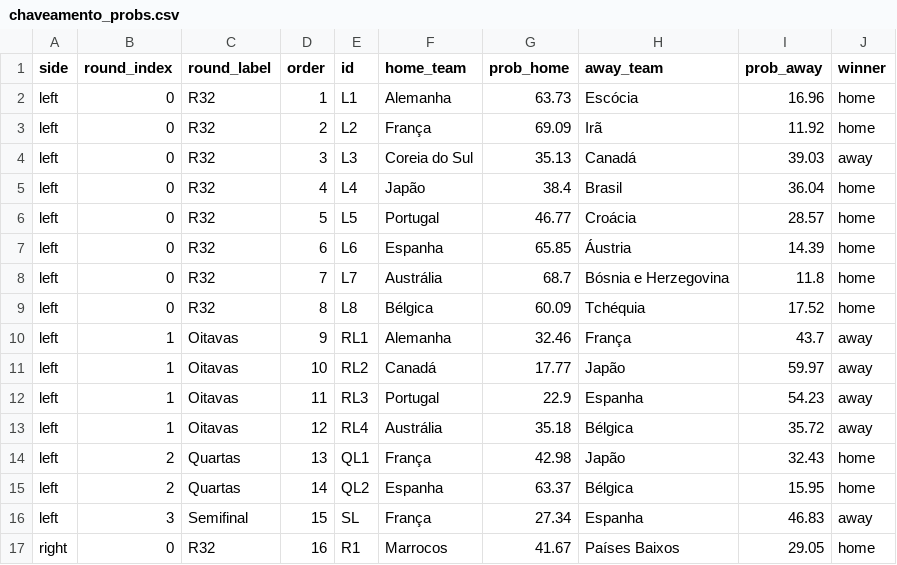
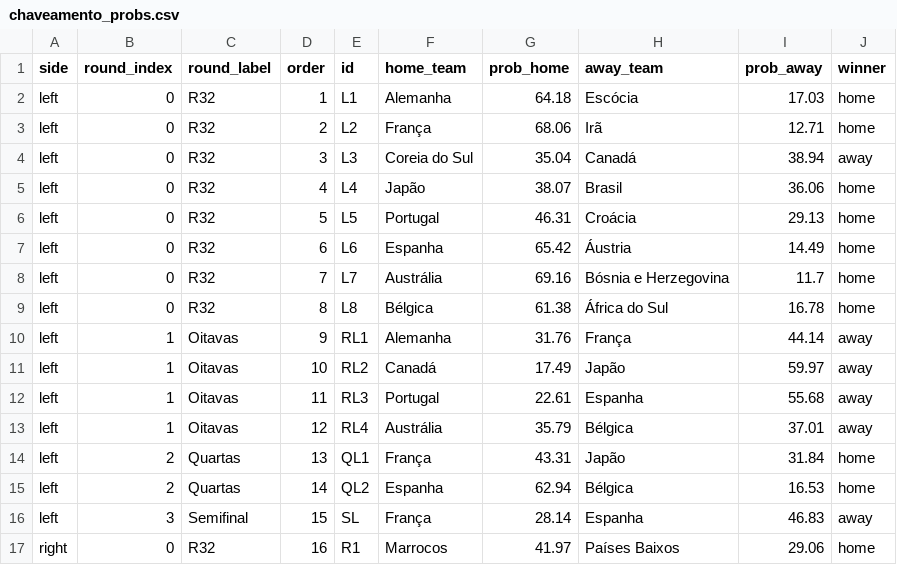
Before and after one commit to jptakeo/WorldCup2026, a CSV file: data/chaveamento_probs.csv, drawn as a sheet; only a part is shown; the diff covers the shown part only.

```diff
--- a/data/chaveamento_probs.csv
+++ b/data/chaveamento_probs.csv
@@ -1,17 +1,17 @@
 side,round_index,round_label,order,id,home_team,prob_home,away_team,prob_away,winner
-left,0,R32,1,L1,Alemanha,63.73,Escócia,16.96,home
-left,0,R32,2,L2,França,69.09,Irã,11.92,home
-left,0,R32,3,L3,Coreia do Sul,35.13,Canadá,39.03,away
-left,0,R32,4,L4,Japão,38.4,Brasil,36.04,home
-left,0,R32,5,L5,Portugal,46.77,Croácia,28.57,home
-left,0,R32,6,L6,Espanha,65.85,Áustria,14.39,home
-left,0,R32,7,L7,Austrália,68.7,Bósnia e Herzegovina,11.8,home
-left,0,R32,8,L8,Bélgica,60.09,Tchéquia,17.52,home
-left,1,Oitavas,9,RL1,Alemanha,32.46,França,43.7,away
-left,1,Oitavas,10,RL2,Canadá,17.77,Japão,59.97,away
-left,1,Oitavas,11,RL3,Portugal,22.9,Espanha,54.23,away
-left,1,Oitavas,12,RL4,Austrália,35.18,Bélgica,35.72,away
-left,2,Quartas,13,QL1,França,42.98,Japão,32.43,home
-left,2,Quartas,14,QL2,Espanha,63.37,Bélgica,15.95,home
-left,3,Semifinal,15,SL,França,27.34,Espanha,46.83,away
-right,0,R32,16,R1,Marrocos,41.67,Países Baixos,29.05,home
+left,0,R32,1,L1,Alemanha,64.18,Escócia,17.03,home
+left,0,R32,2,L2,França,68.06,Irã,12.71,home
+left,0,R32,3,L3,Coreia do Sul,35.04,Canadá,38.94,away
+left,0,R32,4,L4,Japão,38.07,Brasil,36.06,home
+left,0,R32,5,L5,Portugal,46.31,Croácia,29.13,home
+left,0,R32,6,L6,Espanha,65.42,Áustria,14.49,home
+left,0,R32,7,L7,Austrália,69.16,Bósnia e Herzegovina,11.7,home
+left,0,R32,8,L8,Bélgica,61.38,África do Sul,16.78,home
+left,1,Oitavas,9,RL1,Alemanha,31.76,França,44.14,away
+left,1,Oitavas,10,RL2,Canadá,17.49,Japão,59.97,away
+left,1,Oitavas,11,RL3,Portugal,22.61,Espanha,55.68,away
+left,1,Oitavas,12,RL4,Austrália,35.79,Bélgica,37.01,away
+left,2,Quartas,13,QL1,França,43.31,Japão,31.84,home
+left,2,Quartas,14,QL2,Espanha,62.94,Bélgica,16.53,home
+left,3,Semifinal,15,SL,França,28.14,Espanha,46.83,away
+right,0,R32,16,R1,Marrocos,41.97,Países Baixos,29.06,home
```
Also changed, not shown: 33 edited cells elsewhere in this file, data/probs_fase_de_grupos.csv, docs/csv/previsoes/chaveamento_probs.csv, 7 other files.
